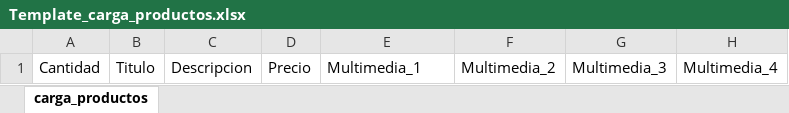
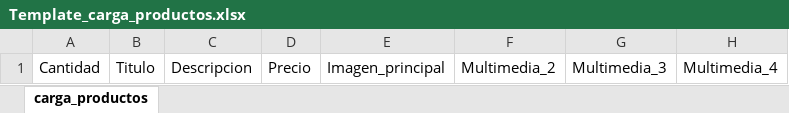
Before and after one commit to MagicPanch/Web-Generator, an Excel workbook: resources/Template_carga_productos.xlsx, sheet carga_productos, drawn as a sheet; values as stored, in another font and other column widths than the file's, no borders; the diff names each change by its address in the sheet, - before the commit and + after, or states it on an @@ line.

```diff
--- a/resources/Template_carga_productos.xlsx (sheet carga_productos)
+++ b/resources/Template_carga_productos.xlsx (sheet carga_productos)
-E1: Multimedia_1
+E1: Imagen_principal
```
Also changed, not shown: 8 other files.
